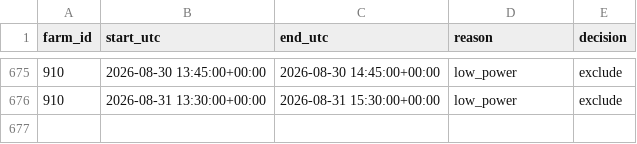
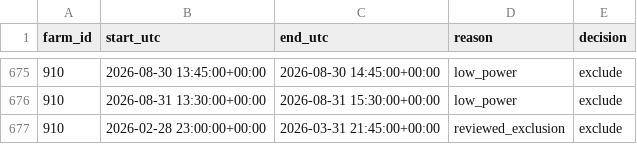
Before and after one commit to rghetti/bess_pv_trading, a CSV file: configs/data_quality/pv_excluded_episodes_2025_to_2026_08.csv, drawn as a sheet; only a part is shown, gaps mark what is left out.

Commit message:
Add seasonal night treatment for physical PV fitting
Use configurable local monthly night windows for both physical forecasts and retrospective fitting targets, preserving measured power and flags. Document the user-selected May-August windows and solar-envelope derivation, and add raw GHI audit and seasonal performance reporting.

Record the reviewed March 2026 exclusion for farm 910 and add explicit full-period in-sample selection plus reproducible expanded-temperature searches for all farms. Preserve existing outputs and configurations for prior studies.

Verify raw-target preservation, zero treatment only inside each configured window, DST boundaries, farm-specific exclusions and fitting-scope labels. Focused checks passed: 24 tests.

```diff
--- a/configs/data_quality/pv_excluded_episodes_2025_to_2026_08.csv
+++ b/configs/data_quality/pv_excluded_episodes_2025_to_2026_08.csv
@@ -676 +676,2 @@ farm_id,start_utc,end_utc,reason,decision
 910,2026-08-31 13:30:00+00:00,2026-08-31 15:30:00+00:00,low_power,exclude
+910,2026-02-28 23:00:00+00:00,2026-03-31 21:45:00+00:00,reviewed_exclusion,exclude
```
Also changed, not shown: 20 other files.
